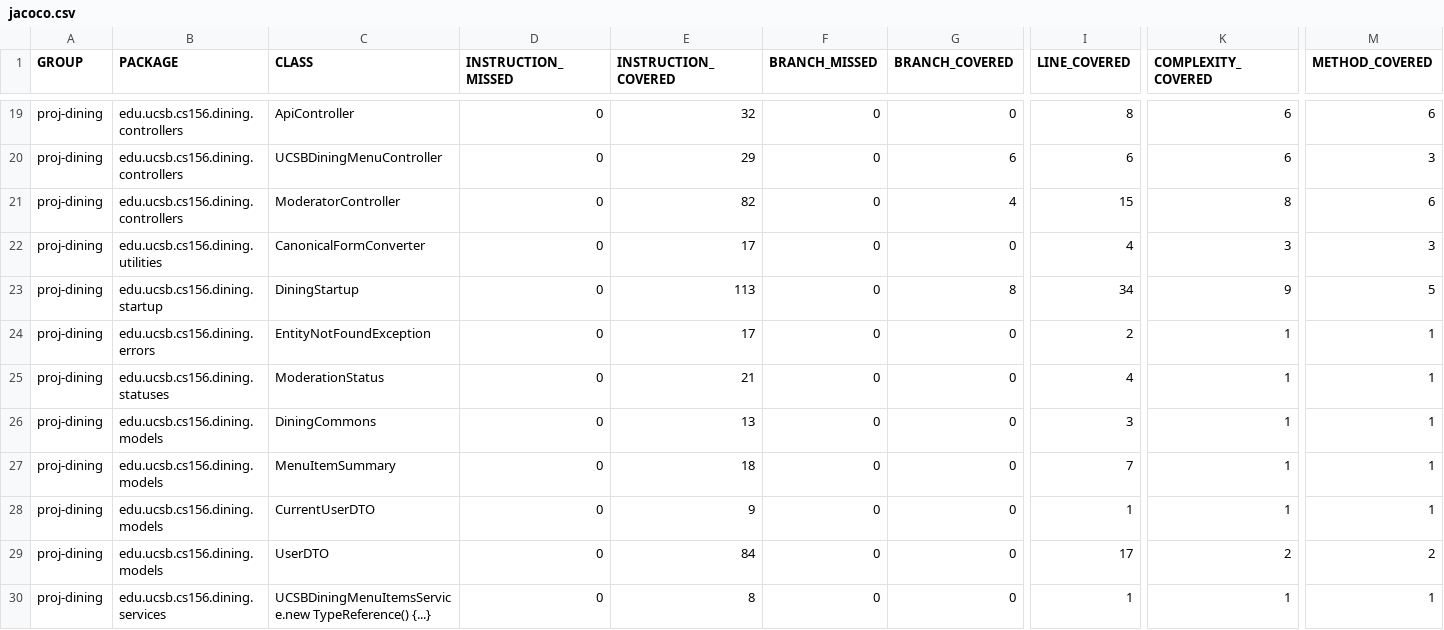
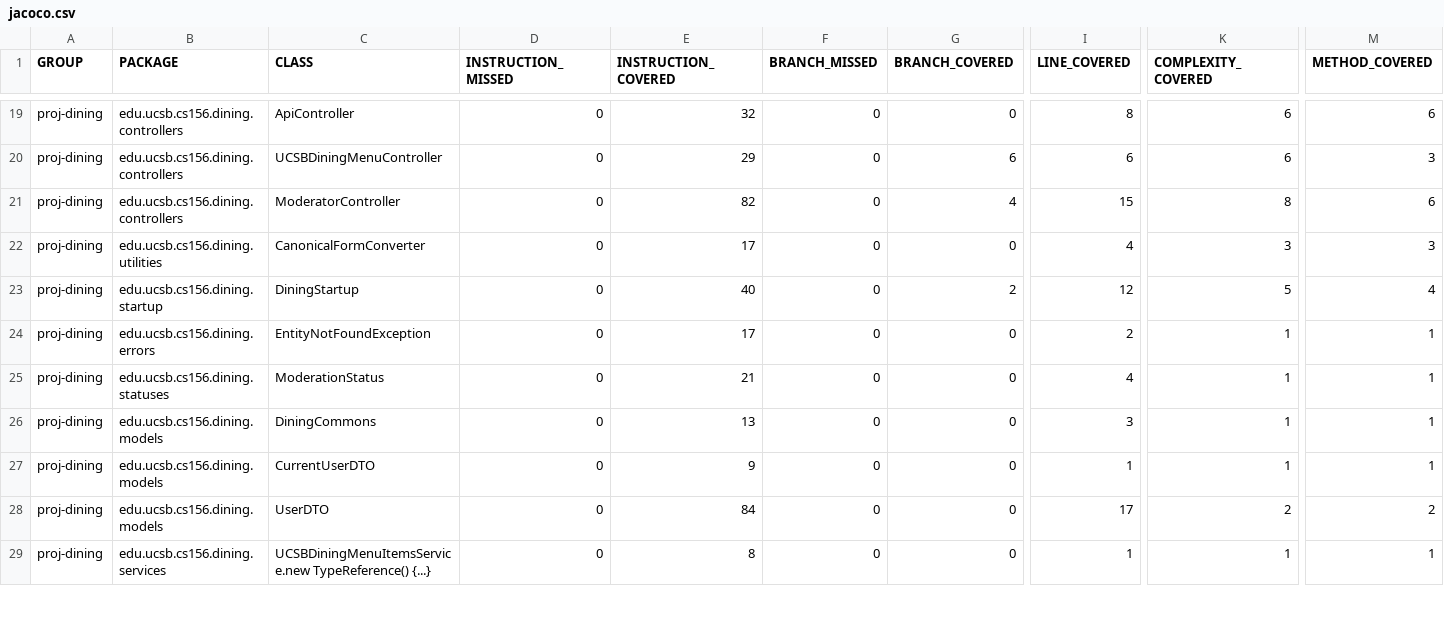
Before and after one commit to ucsb-cs156-f26/proj-dining-f26-05, a CSV file: jacoco/jacoco.csv, drawn as a sheet; only a part is shown, gaps mark what is left out; removed rows and columns are numbered as before the commit, all else as after; rows hold the shown columns only; the diff covers the shown part only; the diff names each change by its address in the sheet, - before the commit and + after, or states it on an @@ line.

Commit message:
Deploying to gh-pages from @ ucsb-cs156-f26/proj-dining-f26-05@65954f71fb509de8d863e950b5e9c8c8ab8f34b0 🚀

```diff
--- a/jacoco/jacoco.csv
+++ b/jacoco/jacoco.csv
-E23 (INSTRUCTION_COVERED): 113
+E23 (INSTRUCTION_COVERED): 40
-G23 (BRANCH_COVERED): 8
+G23 (BRANCH_COVERED): 2
-I23 (LINE_COVERED): 34
+I23 (LINE_COVERED): 12
-K23 (COMPLEXITY_COVERED): 9
+K23 (COMPLEXITY_COVERED): 5
-M23 (METHOD_COVERED): 5
+M23 (METHOD_COVERED): 4
-row 27: proj-dining | edu.ucsb.cs156.dining.models | MenuItemSummary | 0 | 18 | 0 | 0 | 7 | 1 | 1
```
Also changed, not shown: 1 added row, 1 removed row and 16 edited cells elsewhere in this file, 30 other files.
